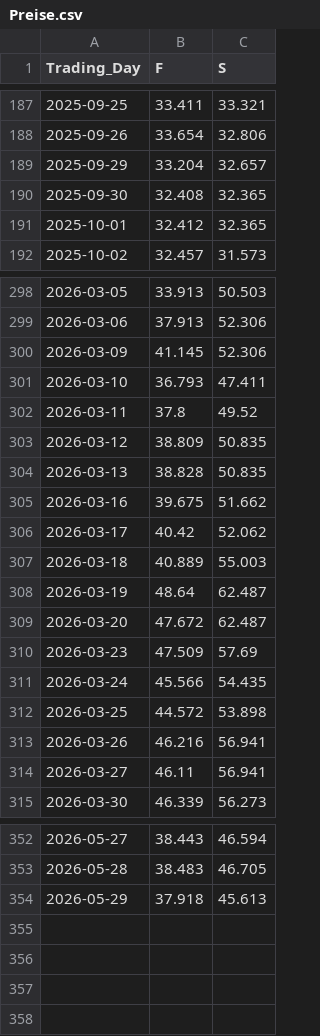
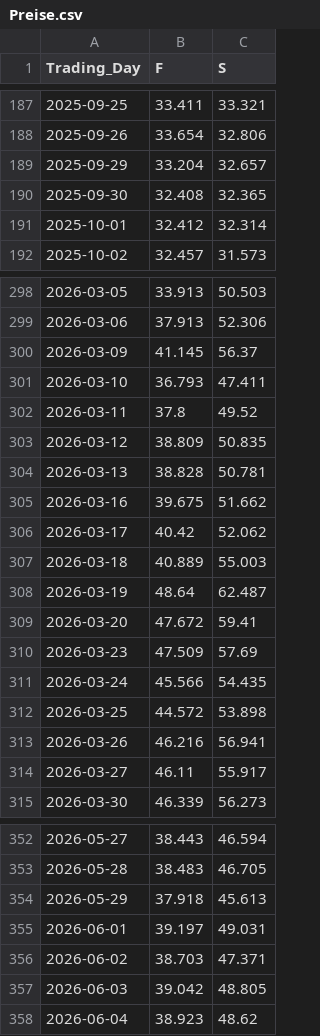
Before and after one commit to Economics-SP-V/Test, a CSV file: Produkte/Preise/Preise.csv, drawn as a sheet; only a part is shown, gaps mark what is left out; the diff covers the shown part only.

```diff
--- a/Produkte/Preise/Preise.csv
+++ b/Produkte/Preise/Preise.csv
@@ -190,3 +190,3 @@ Trading_Day,F,S
 2025-09-30,32.408,32.365
-2025-10-01,32.412,32.365
+2025-10-01,32.412,32.314
 2025-10-02,32.457,31.573
@@ -299,3 +299,3 @@ Trading_Day,F,S
 2026-03-06,37.913,52.306
-2026-03-09,41.145,52.306
+2026-03-09,41.145,56.37
 2026-03-10,36.793,47.411
@@ -303,3 +303,3 @@ Trading_Day,F,S
 2026-03-12,38.809,50.835
-2026-03-13,38.828,50.835
+2026-03-13,38.828,50.781
 2026-03-16,39.675,51.662
@@ -308,3 +308,3 @@ Trading_Day,F,S
 2026-03-19,48.64,62.487
-2026-03-20,47.672,62.487
+2026-03-20,47.672,59.41
 2026-03-23,47.509,57.69
@@ -313,3 +313,3 @@ Trading_Day,F,S
 2026-03-26,46.216,56.941
-2026-03-27,46.11,56.941
+2026-03-27,46.11,55.917
 2026-03-30,46.339,56.273
@@ -354 +354,5 @@ Trading_Day,F,S
 2026-05-29,37.918,45.613
+2026-06-01,39.197,49.031
+2026-06-02,38.703,47.371
+2026-06-03,39.042,48.805
+2026-06-04,38.923,48.62
```
Also changed, not shown: 6 edited cells elsewhere in this file, Produkte/Preise/KrPr.csv, 2 other files.
